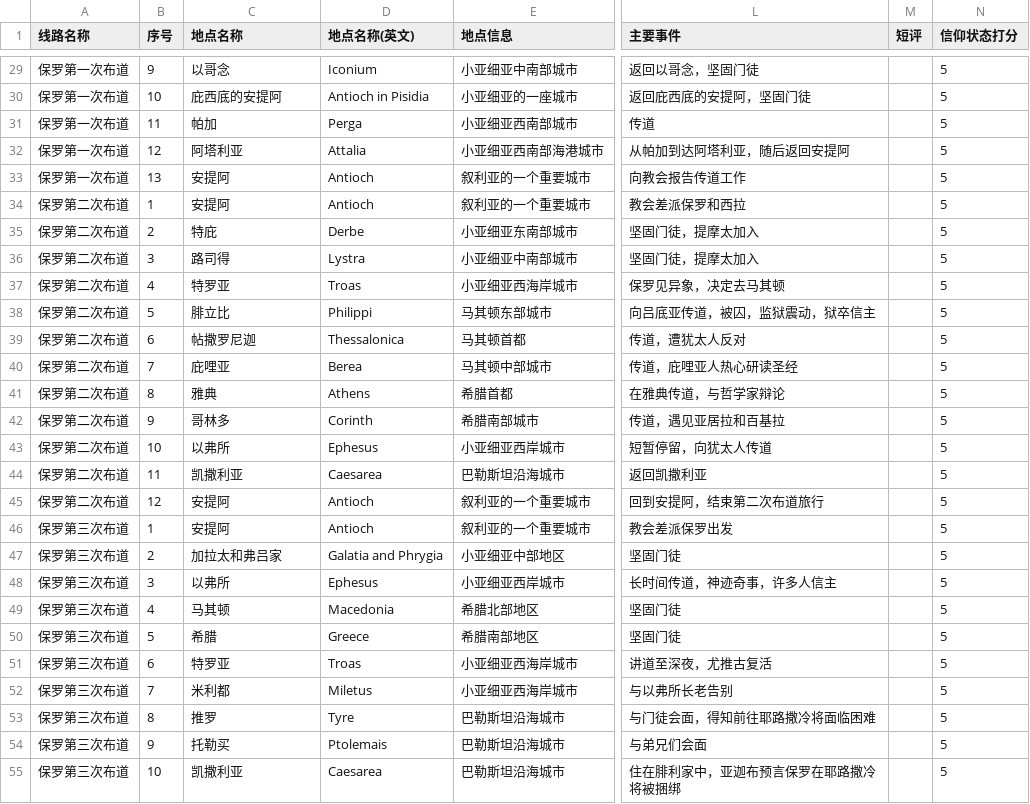
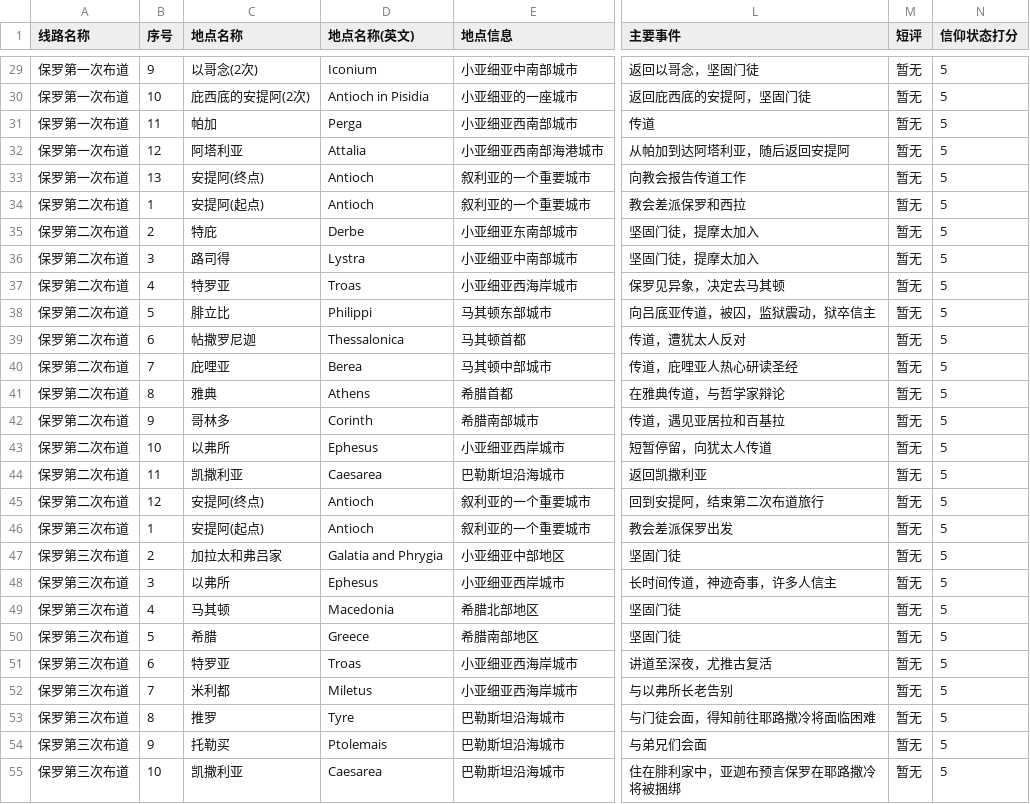
Before and after one commit to Jialei-Yang/bible_study, a CSV file: database/routes_file.csv, drawn as a sheet; only a part is shown, gaps mark what is left out; the diff covers the shown part only; the diff names each change by its address in the sheet, - before the commit and + after, or states it on an @@ line.

```diff
--- a/database/routes_file.csv
+++ b/database/routes_file.csv
-C29 (地点名称): 以哥念
+C29 (地点名称): 以哥念(2次)
-M29:M55 (短评): (empty)
+M29:M55 (短评): 暂无
-C30 (地点名称): 庇西底的安提阿
+C30 (地点名称): 庇西底的安提阿(2次)
-C33 (地点名称): 安提阿
+C33 (地点名称): 安提阿(终点)
-C34 (地点名称): 安提阿
+C34 (地点名称): 安提阿(起点)
-C45 (地点名称): 安提阿
+C45 (地点名称): 安提阿(终点)
-C46 (地点名称): 安提阿
+C46 (地点名称): 安提阿(起点)
```
Also changed, not shown: 46 edited cells elsewhere in this file.
